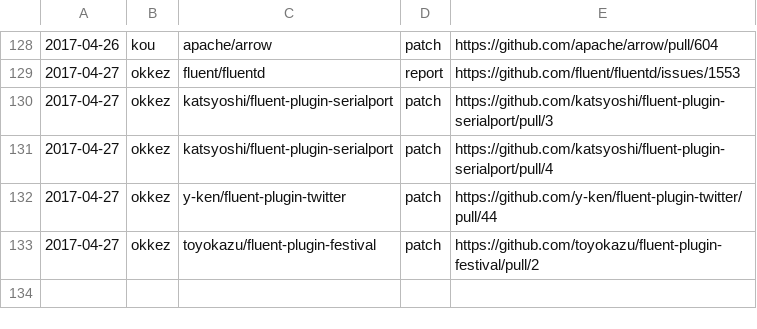
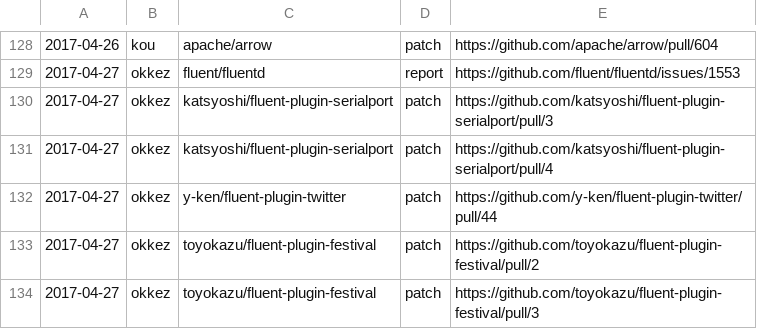
Before and after one commit to clear-code/statistics, a CSV file: upstream-feedback/2017-04.csv, drawn as a sheet; only a part is shown, gaps mark what is left out.

Commit message:
Add feedback!!

```diff
--- a/upstream-feedback/2017-04.csv
+++ b/upstream-feedback/2017-04.csv
@@ -133 +133,2 @@
 2017-04-27,okkez,toyokazu/fluent-plugin-festival,patch,https://github.com/toyokazu/fluent-plugin-festival/pull/2
+2017-04-27,okkez,toyokazu/fluent-plugin-festival,patch,https://github.com/toyokazu/fluent-plugin-festival/pull/3
```
